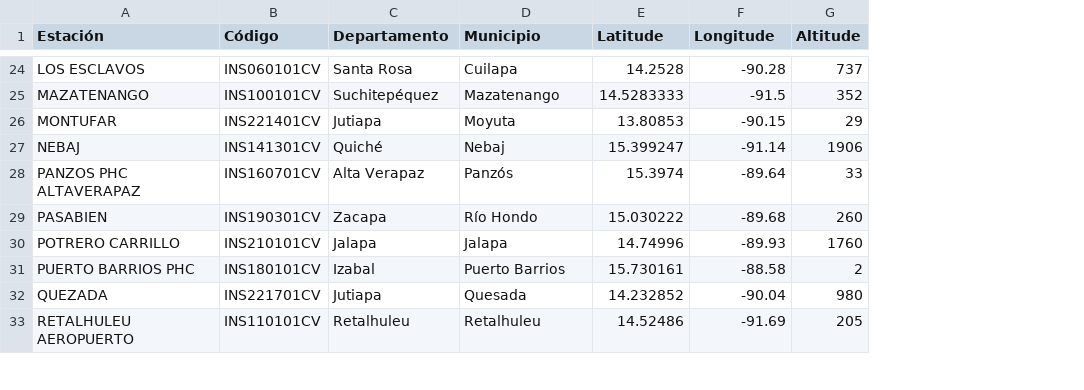
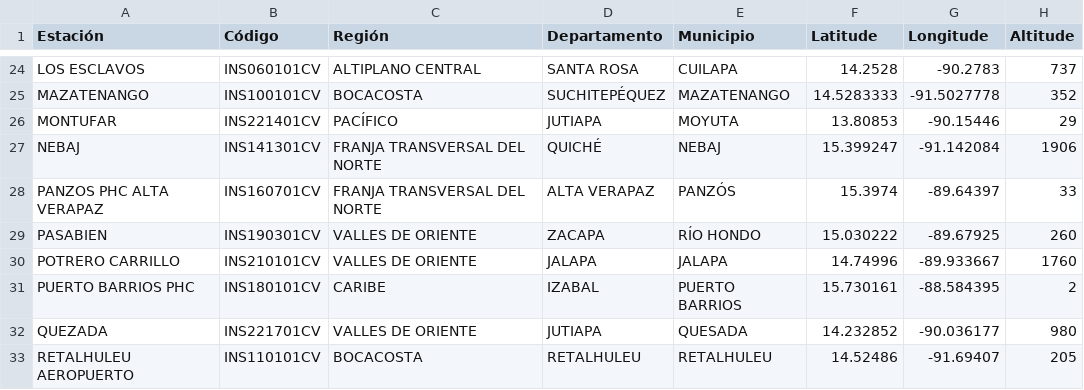
Before and after one commit to Climatologia-INSIVUMEH/Folium_clima, a CSV file: data/convencionales.csv, drawn as a sheet; only a part is shown, gaps mark what is left out; addresses are those after the commit; the diff covers the shown part only; the diff names each change by its address in the sheet, - before the commit and + after, or states it on an @@ line.

```diff
--- a/data/convencionales.csv
+++ b/data/convencionales.csv
+column C (Región), rows 24-33: ALTIPLANO CENTRAL | BOCACOSTA | PACÍFICO | FRANJA TRANSVERSAL DEL NORTE | FRANJA TRANSVERSAL DEL NORTE | VALLES DE ORIENTE | VALLES DE ORIENTE | CARIBE | VALLES DE ORIENTE | BOCACOSTA
-D24 (Departamento): Santa Rosa
+D24 (Departamento): SANTA ROSA
-E24 (Municipio): Cuilapa
+E24 (Municipio): CUILAPA
-G24 (Longitude): -90.28
+G24 (Longitude): -90.2783
-D25 (Departamento): Suchitepéquez
+D25 (Departamento): SUCHITEPÉQUEZ
-E25 (Municipio): Mazatenango
+E25 (Municipio): MAZATENANGO
-G25 (Longitude): -91.5
+G25 (Longitude): -91.5027778
-D26 (Departamento): Jutiapa
+D26 (Departamento): JUTIAPA
-E26 (Municipio): Moyuta
+E26 (Municipio): MOYUTA
-G26 (Longitude): -90.15
+G26 (Longitude): -90.15446
-D27 (Departamento): Quiché
+D27 (Departamento): QUICHÉ
-E27 (Municipio): Nebaj
+E27 (Municipio): NEBAJ
-G27 (Longitude): -91.14
+G27 (Longitude): -91.142084
-A28 (Estación): PANZOS PHC ALTAVERAPAZ
+A28 (Estación): PANZOS PHC ALTA VERAPAZ
-D28 (Departamento): Alta Verapaz
+D28 (Departamento): ALTA VERAPAZ
-E28 (Municipio): Panzós
+E28 (Municipio): PANZÓS
-G28 (Longitude): -89.64
+G28 (Longitude): -89.64397
-D29 (Departamento): Zacapa
+D29 (Departamento): ZACAPA
-E29 (Municipio): Río Hondo
+E29 (Municipio): RÍO HONDO
-G29 (Longitude): -89.68
+G29 (Longitude): -89.67925
-D30 (Departamento): Jalapa
+D30 (Departamento): JALAPA
-E30 (Municipio): Jalapa
+E30 (Municipio): JALAPA
-G30 (Longitude): -89.93
+G30 (Longitude): -89.933667
-D31 (Departamento): Izabal
+D31 (Departamento): IZABAL
-E31 (Municipio): Puerto Barrios
+E31 (Municipio): PUERTO BARRIOS
-G31 (Longitude): -88.58
+G31 (Longitude): -88.584395
-D32 (Departamento): Jutiapa
+D32 (Departamento): JUTIAPA
-E32 (Municipio): Quesada
+E32 (Municipio): QUESADA
-G32 (Longitude): -90.04
+G32 (Longitude): -90.036177
-D33 (Departamento): Retalhuleu
+D33 (Departamento): RETALHULEU
-E33 (Municipio): Retalhuleu
+E33 (Municipio): RETALHULEU
-G33 (Longitude): -91.69
+G33 (Longitude): -91.69407
```
Also changed, not shown: 111 edited cells elsewhere in this file, data/automaticas.csv, data/sinopticas.csv, 1 other file.
